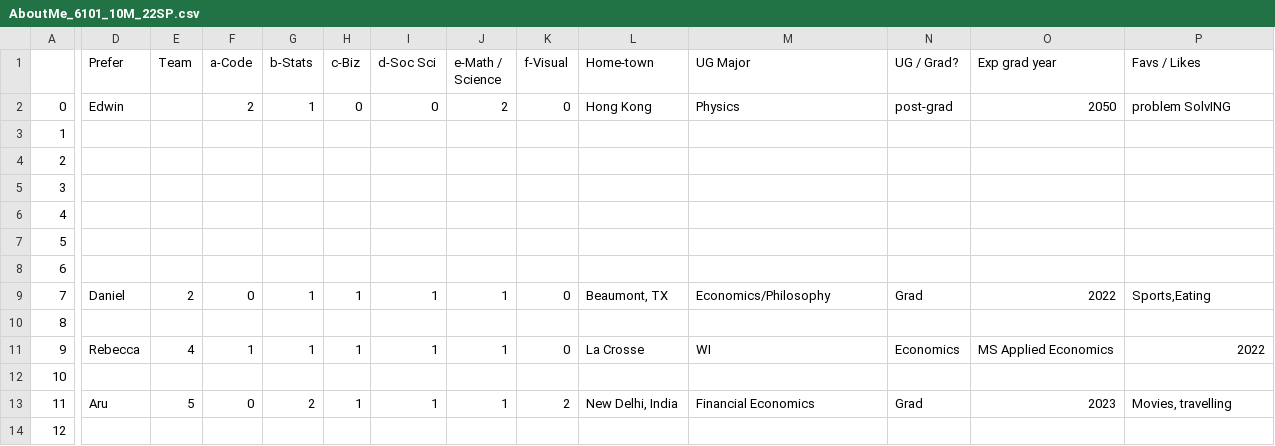
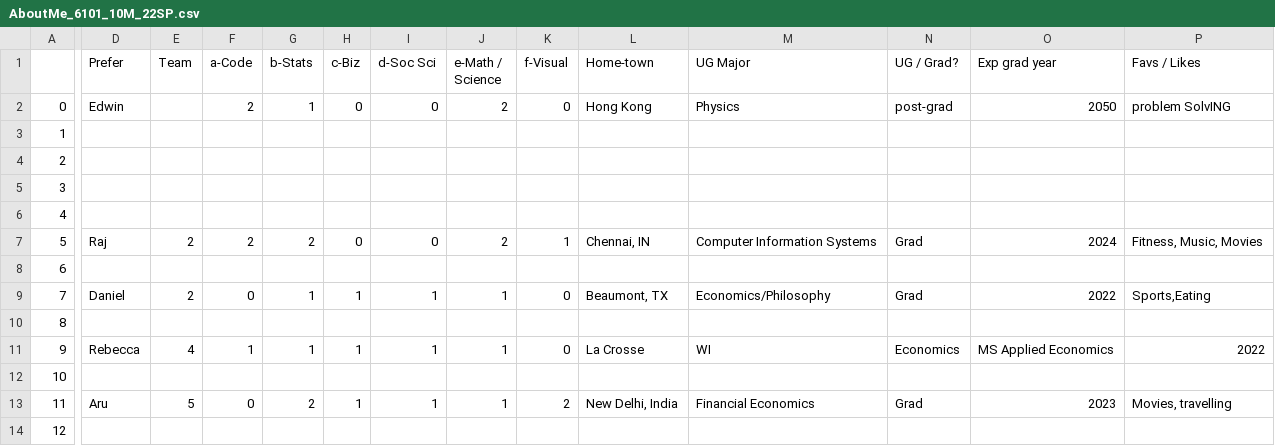
Before and after one commit to rajkumarcm/Data-Science, a CSV file: Mod1/Week01_Intro/AboutMe_6101_10M_22SP.csv, drawn as a sheet; only a part is shown, gaps mark what is left out; the diff covers the shown part only; the diff names each change by its address in the sheet, - before the commit and + after, or states it on an @@ line.

Commit message:
Included my info

```diff
--- a/Mod1/Week01_Intro/AboutMe_6101_10M_22SP.csv
+++ b/Mod1/Week01_Intro/AboutMe_6101_10M_22SP.csv
-D7 (Prefer): (empty)
+D7 (Prefer): Raj
-E7 (Team): (empty)
+E7 (Team): 2
-F7 (a-Code): (empty)
+F7 (a-Code): 2
-G7 (b-Stats): (empty)
+G7 (b-Stats): 2
-H7 (c-Biz): (empty)
+H7 (c-Biz): 0
-I7 (d-Soc Sci): (empty)
+I7 (d-Soc Sci): 0
-J7 (e-Math / Science): (empty)
+J7 (e-Math / Science): 2
-K7 (f-Visual): (empty)
+K7 (f-Visual): 1
-L7 (Home-town): (empty)
+L7 (Home-town): Chennai, IN
-M7 (UG Major): (empty)
+M7 (UG Major): Computer Information Systems
-N7 (UG / Grad?): (empty)
+N7 (UG / Grad?): Grad
-O7 (Exp grad year): (empty)
+O7 (Exp grad year): 2024
-P7 (Favs / Likes): (empty)
+P7 (Favs / Likes): Fitness, Music, Movies
```
Also changed, not shown: 2 edited cells elsewhere in this file.
